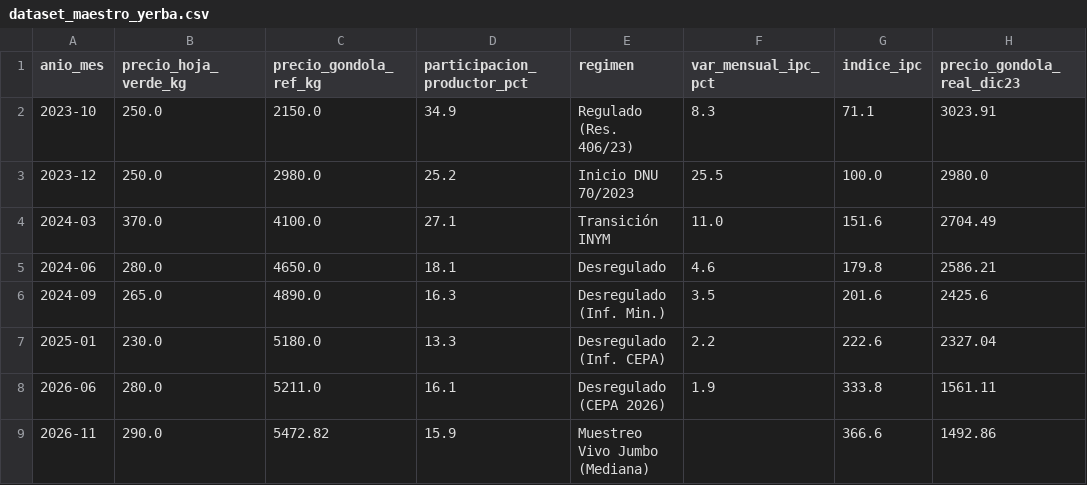
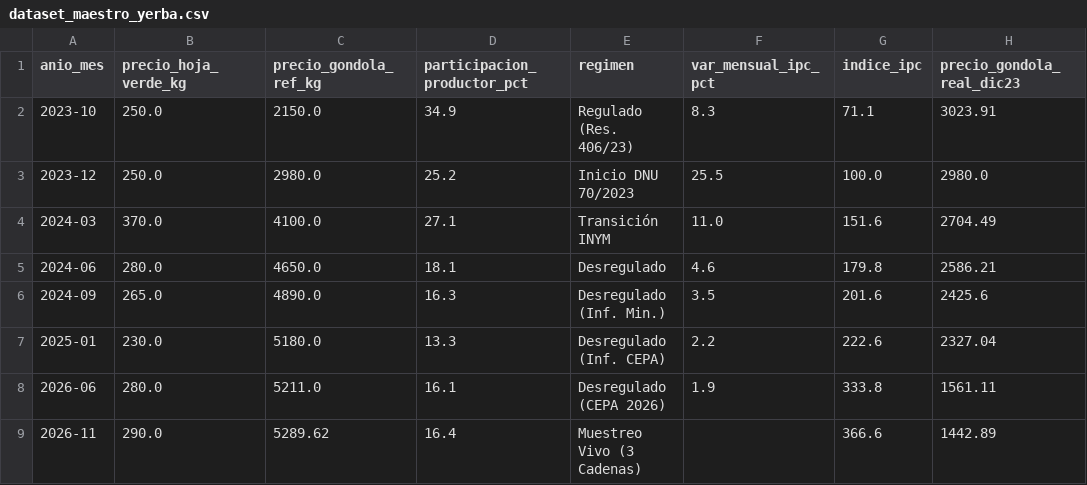
Before and after one commit to marcosesparza76/yerba-mate-price-analysis, a CSV file: data/processed/dataset_maestro_yerba.csv, drawn as a sheet; only a part is shown; the diff names each change by its address in the sheet, - before the commit and + after, or states it on an @@ line.

```diff
--- a/data/processed/dataset_maestro_yerba.csv
+++ b/data/processed/dataset_maestro_yerba.csv
-C9 (precio_gondola_ref_kg): 5472.82
+C9 (precio_gondola_ref_kg): 5289.62
-D9 (participacion_productor_pct): 15.9
+D9 (participacion_productor_pct): 16.4
-E9 (regimen): Muestreo Vivo Jumbo (Mediana)
+E9 (regimen): Muestreo Vivo (3 Cadenas)
-H9 (precio_gondola_real_dic23): 1492.86
+H9 (precio_gondola_real_dic23): 1442.89
```
Also changed, not shown: data/processed/yerba_serie_historica_ipc.csv, 5 other files.
